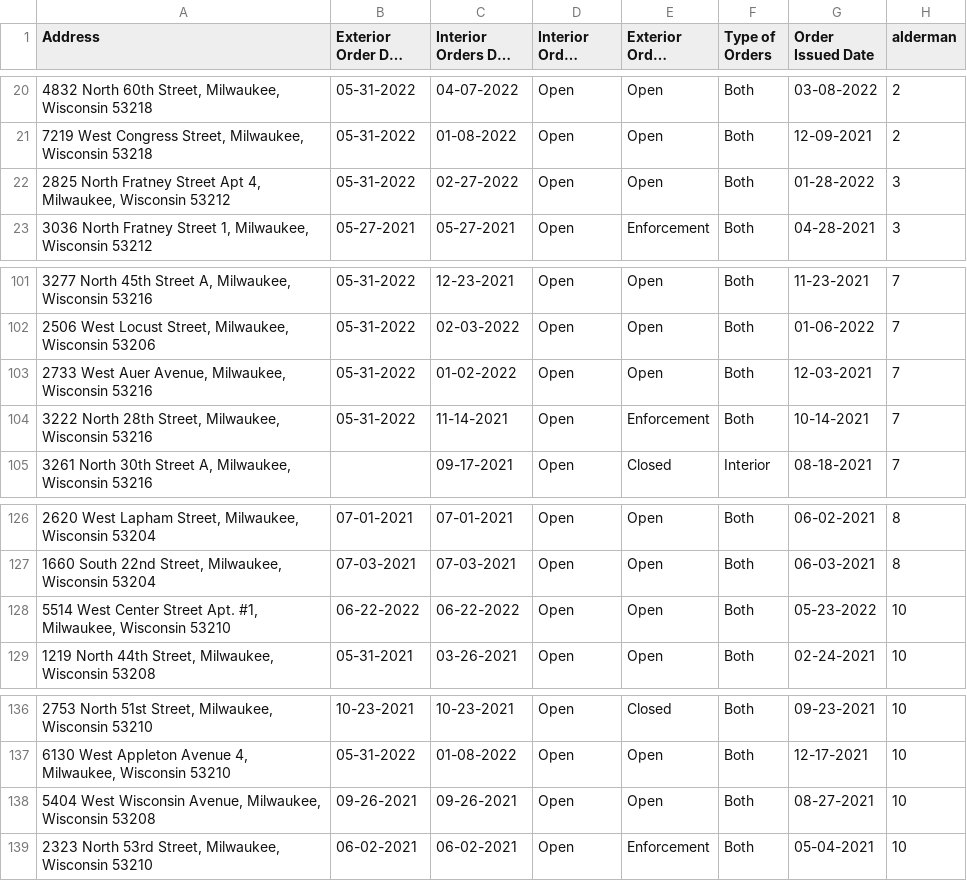
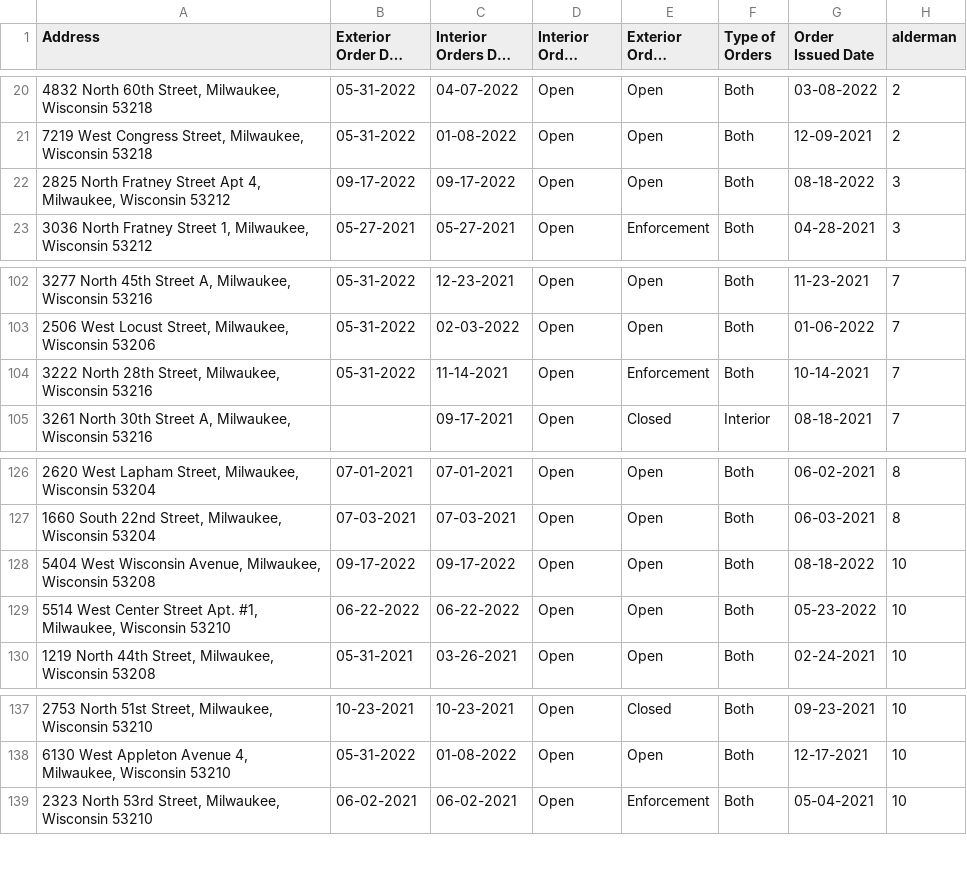
Before and after one commit to brandendupont/lead_scrape, a CSV file: open_lead.csv, drawn as a sheet; only a part is shown, gaps mark what is left out; long unchanged cells end in …; removed rows and columns are numbered as before the commit, all else as after; the diff covers the shown part only; the diff names each change by its address in the sheet, - before the commit and + after, or states it on an @@ line.

Commit message:
Flat: latest data (2022-08-22T01:16:17.929Z) {   "date": "2022-08-22T01:16:17.929Z",   "files": [     {       "name": "abated_lead.csv",       "deltaBytes": 134,       "source": "https://api.coindesk.com/v2/bpi/currentprice.json"     },     {       "name": "btc-price.json",       "deltaBytes": 0,       "source": "https://api.coindesk.com/v2/bpi/currentprice.json"     },     {       "name": "df_output.csv",       "deltaBytes": -5,       "source": "https://api.coindesk.com/v2/bpi/currentprice.json"     },     {       "name": "open_lead.csv",       "deltaBytes": -7,       "source": "https://api.coindesk.com/v2/bpi/currentprice.json"     }   ] }

```diff
--- a/open_lead.csv
+++ b/open_lead.csv
-B22 (Exterior Order Due Date): 05-31-2022
+B22 (Exterior Order Due Date): 09-17-2022
-C22 (Interior Orders Due Date): 02-27-2022
+C22 (Interior Orders Due Date): 09-17-2022
-G22 (Order Issued Date): 01-28-2022
+G22 (Order Issued Date): 08-18-2022
-row 103: 2733 West Auer Avenue, Milwaukee, Wisconsin 53216 | 05-31-2022 | 01-02-2022 | Open | Open | Both | 12-03-2021 | 7
+row 128: 5404 West Wisconsin Avenue, Milwaukee, Wisconsin 53208 | 09-17-2022 | 09-17-2022 | Open | Open | Both | 08-18-2022 | 10
-row 138: 5404 West Wisconsin Avenue, Milwaukee, Wisconsin 53208 | 09-26-2021 | 09-26-2021 | Open | Open | Both | 08-27-2021 | 10
```
Also changed, not shown: 7 added rows and 6 removed rows elsewhere in this file, abated_lead.csv, 2 other files.
